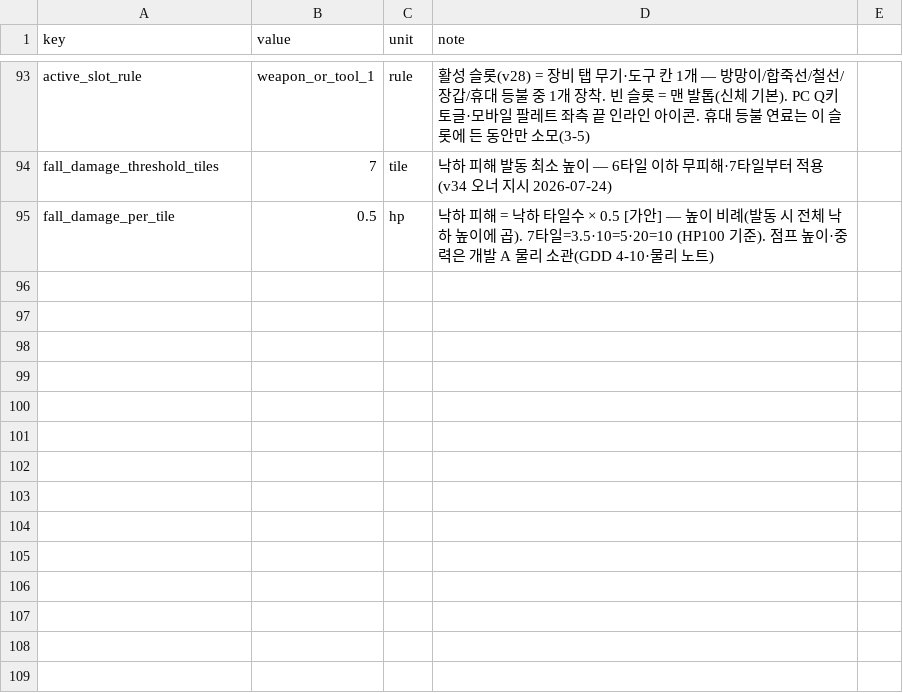
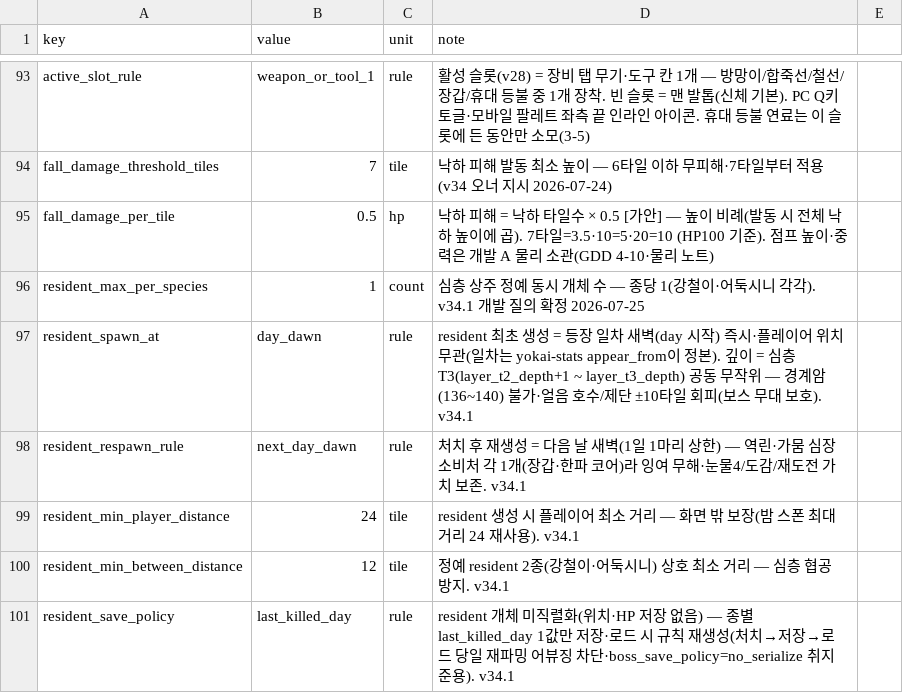
Before and after one commit to longzzo/visonAIGameDesignCrew, a CSV file: workspace/projects/pmrixgw33/kit/data/globals.csv, drawn as a sheet; only a part is shown, gaps mark what is left out.

```diff
--- a/workspace/projects/pmrixgw33/kit/data/globals.csv
+++ b/workspace/projects/pmrixgw33/kit/data/globals.csv
@@ -95 +95,7 @@ fall_damage_threshold_tiles,7,tile,낙하 피해 발동 최소 높이 — 6타
 fall_damage_per_tile,0.5,hp,낙하 피해 = 낙하 타일수 × 0.5 [가안] — 높이 비례(발동 시 전체 낙하 높이에 곱). 7타일=3.5·10=5·20=10 (HP100 기준). 점프 높이·중력은 개발 A 물리 소관(GDD 4-10·물리 노트)
+resident_max_per_species,1,count,심층 상주 정예 동시 개체 수 — 종당 1(강철이·어둑시니 각각). v34.1 개발 질의 확정 2026-07-25
+resident_spawn_at,day_dawn,rule,resident 최초 생성 = 등장 일차 새벽(day 시작) 즉시·플레이어 위치 무관(일차는 yokai-stats appear_from이 정본). 깊이 = 심층 T3(layer_t2_depth+1 ~ layer_t3_depth) 공동 무작위 — 경계암(136~140) 불가·얼음 호수/제단 ±10타일 회피(보스 무대 보호). v34.1
+resident_respawn_rule,next_day_dawn,rule,처치 후 재생성 = 다음 날 새벽(1일 1마리 상한) — 역린·가뭄 심장 소비처 각 1개(장갑·한파 코어)라 잉여 무해·눈물4/도감/재도전 가치 보존. v34.1
+resident_min_player_distance,24,tile,resident 생성 시 플레이어 최소 거리 — 화면 밖 보장(밤 스폰 최대 거리 24 재사용). v34.1
+resident_min_between_distance,12,tile,정예 resident 2종(강철이·어둑시니) 상호 최소 거리 — 심층 협공 방지. v34.1
+resident_save_policy,last_killed_day,rule,resident 개체 미직렬화(위치·HP 저장 없음) — 종별 last_killed_day 1값만 저장·로드 시 규칙 재생성(처치→저장→로드 당일 재파밍 어뷰징 차단·boss_save_policy=no_serialize 취지 준용). v34.1
```
Also changed, not shown: workspace/projects/pmrixgw33/kit/data/yokai-stats.csv, 4 other files.
